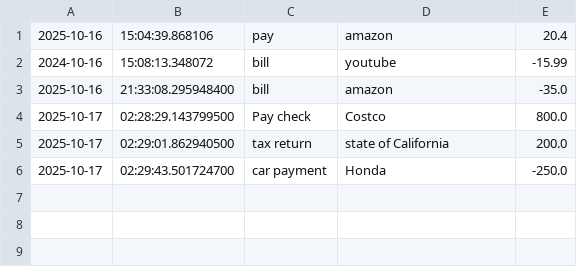
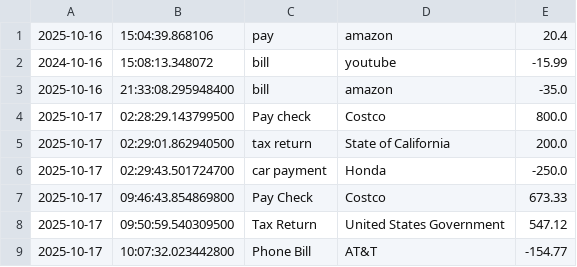
Before and after one commit to jullisa-rod/Malevolent-Ledger, a CSV file: transactions.csv, drawn as a sheet.

```diff
--- a/transactions.csv
+++ b/transactions.csv
@@ -4,3 +4,6 @@
 2025-10-17|02:28:29.143799500|Pay check|Costco|800.0
-2025-10-17|02:29:01.862940500|tax return|state of California|200.0
+2025-10-17|02:29:01.862940500|tax return|State of California|200.0
 2025-10-17|02:29:43.501724700|car payment|Honda|-250.0
+2025-10-17|09:46:43.854869800|Pay Check|Costco|673.33
+2025-10-17|09:50:59.540309500|Tax Return|United States Government|547.12
+2025-10-17|10:07:32.023442800|Phone Bill|AT&T|-154.77
```
Also changed, not shown: 1 other file.
